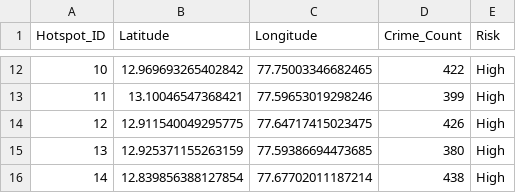
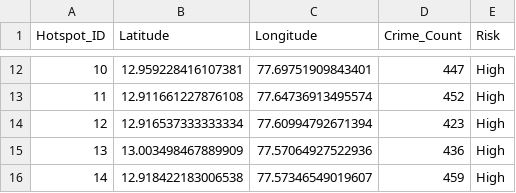
Before and after one commit to shreyas974/SAFEROUTE_AI, a CSV file: data/raw/hotspots.csv, drawn as a sheet; only a part is shown, gaps mark what is left out; the diff covers the shown part only.

```diff
--- a/data/raw/hotspots.csv
+++ b/data/raw/hotspots.csv
@@ -12,5 +12,5 @@ Hotspot_ID,Latitude,Longitude,Crime_Count,Risk
-10,12.969693265402842,77.75003346682465,422,High
-11,13.10046547368421,77.59653019298246,399,High
-12,12.911540049295775,77.64717415023475,426,High
-13,12.925371155263159,77.59386694473685,380,High
-14,12.839856388127854,77.67702011187214,438,High
+10,12.959228416107381,77.69751909843401,447,High
+11,12.911661227876108,77.64736913495574,452,High
+12,12.916537333333334,77.60994792671394,423,High
+13,13.003498467889909,77.57064927522936,436,High
+14,12.918422183006538,77.57346549019607,459,High
```
Also changed, not shown: 30 edited cells elsewhere in this file, data/processed/crime_data_processed.csv, 29 other files.
